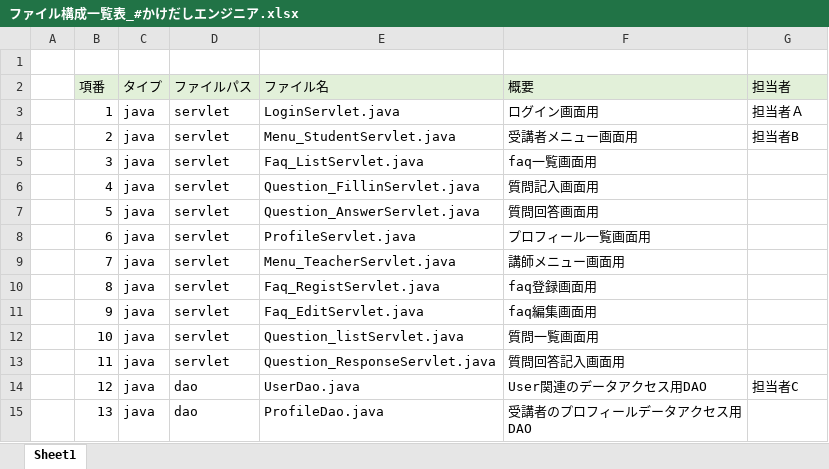
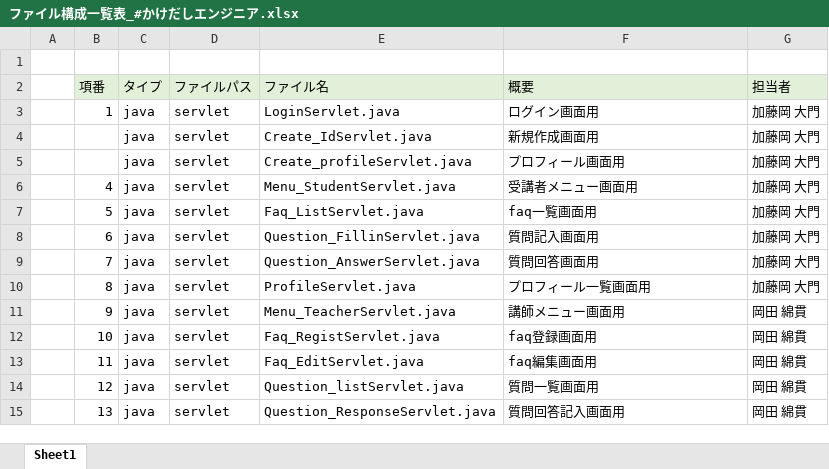
Before and after one commit to DOJO-2021/E-3, an Excel workbook: documents/ファイル構成一覧表_#かけだしエンジニア.xlsx, sheet Sheet1, drawn as a sheet; only a part is shown; values as stored, in another font and other column widths than the file's, no borders; removed rows and columns are numbered as before the commit, all else as after; the diff covers the shown part only; the diff names each change by its address in the sheet, - before the commit and + after, or states it on an @@ line.

```diff
--- a/documents/ファイル構成一覧表_#かけだしエンジニア.xlsx (sheet Sheet1)
+++ b/documents/ファイル構成一覧表_#かけだしエンジニア.xlsx (sheet Sheet1)
-G3 (担当者): 担当者Ａ
+G3 (担当者): 加藤岡 大門
-row 4:  | 2 | java | servlet | Menu_StudentServlet.java | 受講者メニュー画面用 | 担当者B
-row 5:  | 3 | java | servlet | Faq_ListServlet.java | faq一覧画面用
+row 4:  |  | java | servlet | Create_IdServlet.java | 新規作成画面用 | 加藤岡 大門
+row 5:  |  | java | servlet | Create_profileServlet.java | プロフィール画面用 | 加藤岡 大門
-E6 (ファイル名): Question_FillinServlet.java
+E6 (ファイル名): Menu_StudentServlet.java
-F6 (概要): 質問記入画面用
+F6 (概要): 受講者メニュー画面用
-G6:G10 (担当者): (empty)
+G6:G10 (担当者): 加藤岡 大門
-E7 (ファイル名): Question_AnswerServlet.java
+E7 (ファイル名): Faq_ListServlet.java
-F7 (概要): 質問回答画面用
+F7 (概要): faq一覧画面用
-E8 (ファイル名): ProfileServlet.java
+E8 (ファイル名): Question_FillinServlet.java
-F8 (概要): プロフィール一覧画面用
+F8 (概要): 質問記入画面用
-E9 (ファイル名): Menu_TeacherServlet.java
+E9 (ファイル名): Question_AnswerServlet.java
-F9 (概要): 講師メニュー画面用
+F9 (概要): 質問回答画面用
-E10 (ファイル名): Faq_RegistServlet.java
+E10 (ファイル名): ProfileServlet.java
-F10 (概要): faq登録画面用
+F10 (概要): プロフィール一覧画面用
-E11 (ファイル名): Faq_EditServlet.java
+E11 (ファイル名): Menu_TeacherServlet.java
-F11 (概要): faq編集画面用
+F11 (概要): 講師メニュー画面用
-G11:G13 (担当者): (empty)
+G11:G13 (担当者): 岡田 綿貫
-E12 (ファイル名): Question_listServlet.java
+E12 (ファイル名): Faq_RegistServlet.java
-F12 (概要): 質問一覧画面用
+F12 (概要): faq登録画面用
-E13 (ファイル名): Question_ResponseServlet.java
+E13 (ファイル名): Faq_EditServlet.java
-F13 (概要): 質問回答記入画面用
+F13 (概要): faq編集画面用
-D14:D15 (ファイルパス): dao
+D14:D15 (ファイルパス): servlet
-E14 (ファイル名): UserDao.java
+E14 (ファイル名): Question_listServlet.java
-F14 (概要): User関連のデータアクセス用DAO
+F14 (概要): 質問一覧画面用
-G14 (担当者): 担当者C
+G14 (担当者): 岡田 綿貫
-E15 (ファイル名): ProfileDao.java
+E15 (ファイル名): Question_ResponseServlet.java
-F15 (概要): 受講者のプロフィールデータアクセス用DAO
+F15 (概要): 質問回答記入画面用
-G15 (担当者): (empty)
+G15 (担当者): 岡田 綿貫
```
Also changed, not shown: 3 added rows and 71 edited cells elsewhere in this sheet, documents/DB定義書_#かけだしエンジニア.xlsx, 47 other files.
